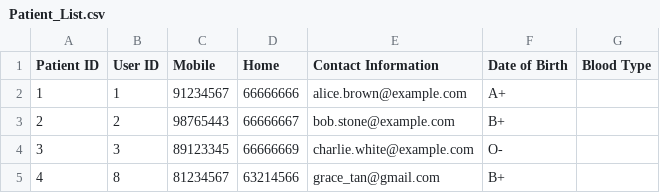
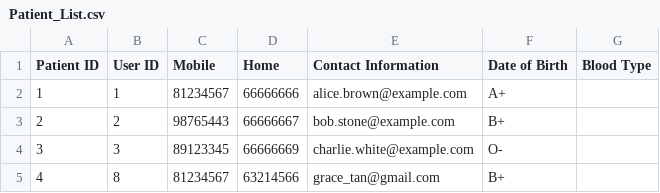
Before and after one commit to rachtrx/HMS, a CSV file: src/resources/Patient_List.csv, drawn as a sheet.

```diff
--- a/src/resources/Patient_List.csv
+++ b/src/resources/Patient_List.csv
@@ -1,3 +1,3 @@
 Patient ID,User ID,Mobile,Home,Contact Information,Date of Birth,Blood Type
-1,1,91234567,66666666,alice.brown@example.com,A+
+1,1,81234567,66666666,alice.brown@example.com,A+
 2,2,98765443,66666667,bob.stone@example.com,B+
```
Also changed, not shown: 21 other files.
